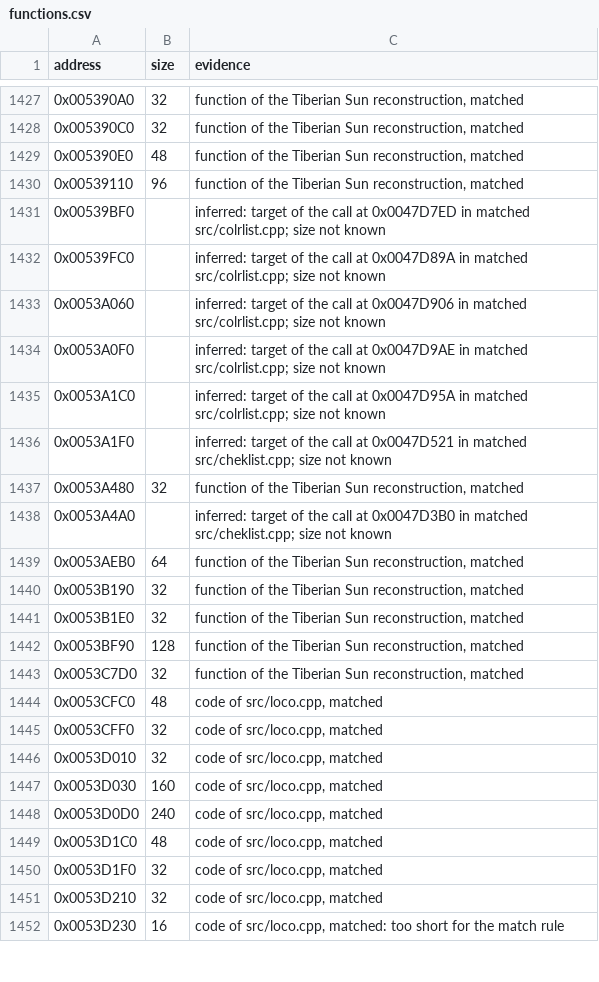
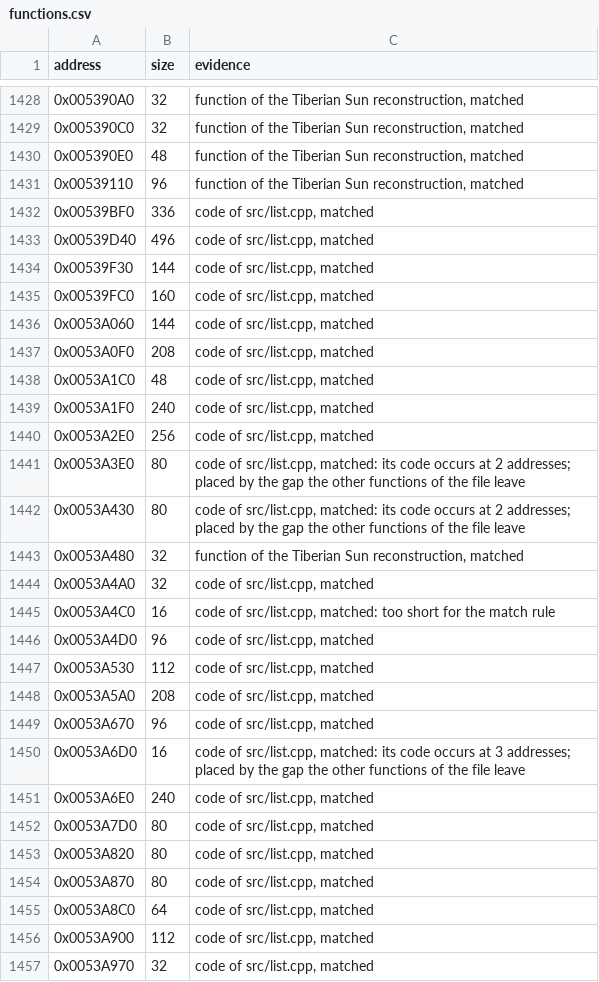
Before and after one commit to mischa85/RedAlert2, a CSV file: config/ra2-1.006/functions.csv, drawn as a sheet; only a part is shown, gaps mark what is left out; the shorter side is filled out with more unchanged rows; the diff covers the shown part only.

```diff
--- a/config/ra2-1.006/functions.csv
+++ b/config/ra2-1.006/functions.csv
@@ -1430,9 +1431,27 @@ address,size,evidence
 0x00539110,96,"function of the Tiberian Sun reconstruction, matched"
-0x00539BF0,,"inferred: target of the call at 0x0047D7ED in matched src/colrlist.cpp; size not known"
-0x00539FC0,,"inferred: target of the call at 0x0047D89A in matched src/colrlist.cpp; size not known"
-0x0053A060,,"inferred: target of the call at 0x0047D906 in matched src/colrlist.cpp; size not known"
-0x0053A0F0,,"inferred: target of the call at 0x0047D9AE in matched src/colrlist.cpp; size not known"
-0x0053A1C0,,"inferred: target of the call at 0x0047D95A in matched src/colrlist.cpp; size not known"
-0x0053A1F0,,"inferred: target of the call at 0x0047D521 in matched src/cheklist.cpp; size not known"
+0x00539BF0,336,"code of src/list.cpp, matched"
+0x00539D40,496,"code of src/list.cpp, matched"
+0x00539F30,144,"code of src/list.cpp, matched"
+0x00539FC0,160,"code of src/list.cpp, matched"
+0x0053A060,144,"code of src/list.cpp, matched"
+0x0053A0F0,208,"code of src/list.cpp, matched"
+0x0053A1C0,48,"code of src/list.cpp, matched"
+0x0053A1F0,240,"code of src/list.cpp, matched"
+0x0053A2E0,256,"code of src/list.cpp, matched"
+0x0053A3E0,80,"code of src/list.cpp, matched: its code occurs at 2 addresses; placed by the gap the other functions of the file leave"
+0x0053A430,80,"code of src/list.cpp, matched: its code occurs at 2 addresses; placed by the gap the other functions of the file leave"
 0x0053A480,32,"function of the Tiberian Sun reconstruction, matched"
-0x0053A4A0,,"inferred: target of the call at 0x0047D3B0 in matched src/cheklist.cpp; size not known"
+0x0053A4A0,32,"code of src/list.cpp, matched"
+0x0053A4C0,16,"code of src/list.cpp, matched: too short for the match rule"
+0x0053A4D0,96,"code of src/list.cpp, matched"
+0x0053A530,112,"code of src/list.cpp, matched"
+0x0053A5A0,208,"code of src/list.cpp, matched"
+0x0053A670,96,"code of src/list.cpp, matched"
+0x0053A6D0,16,"code of src/list.cpp, matched: its code occurs at 3 addresses; placed by the gap the other functions of the file leave"
+0x0053A6E0,240,"code of src/list.cpp, matched"
+0x0053A7D0,80,"code of src/list.cpp, matched"
+0x0053A820,80,"code of src/list.cpp, matched"
+0x0053A870,80,"code of src/list.cpp, matched"
+0x0053A8C0,64,"code of src/list.cpp, matched"
+0x0053A900,112,"code of src/list.cpp, matched"
+0x0053A970,32,"code of src/list.cpp, matched"
```
Also changed, not shown: 4 added rows elsewhere in this file, config/ra2-1.006/modules.csv, config/ra2-1.006/names.csv.
